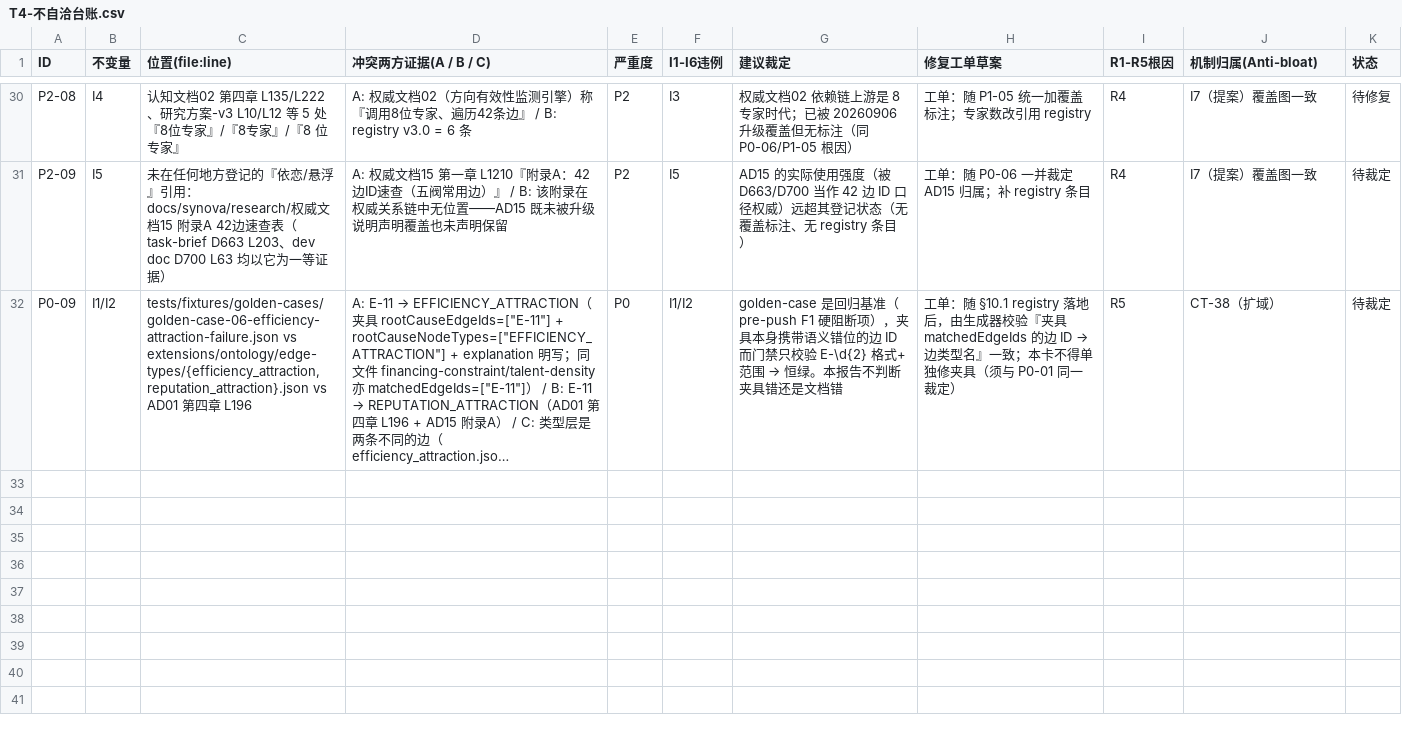
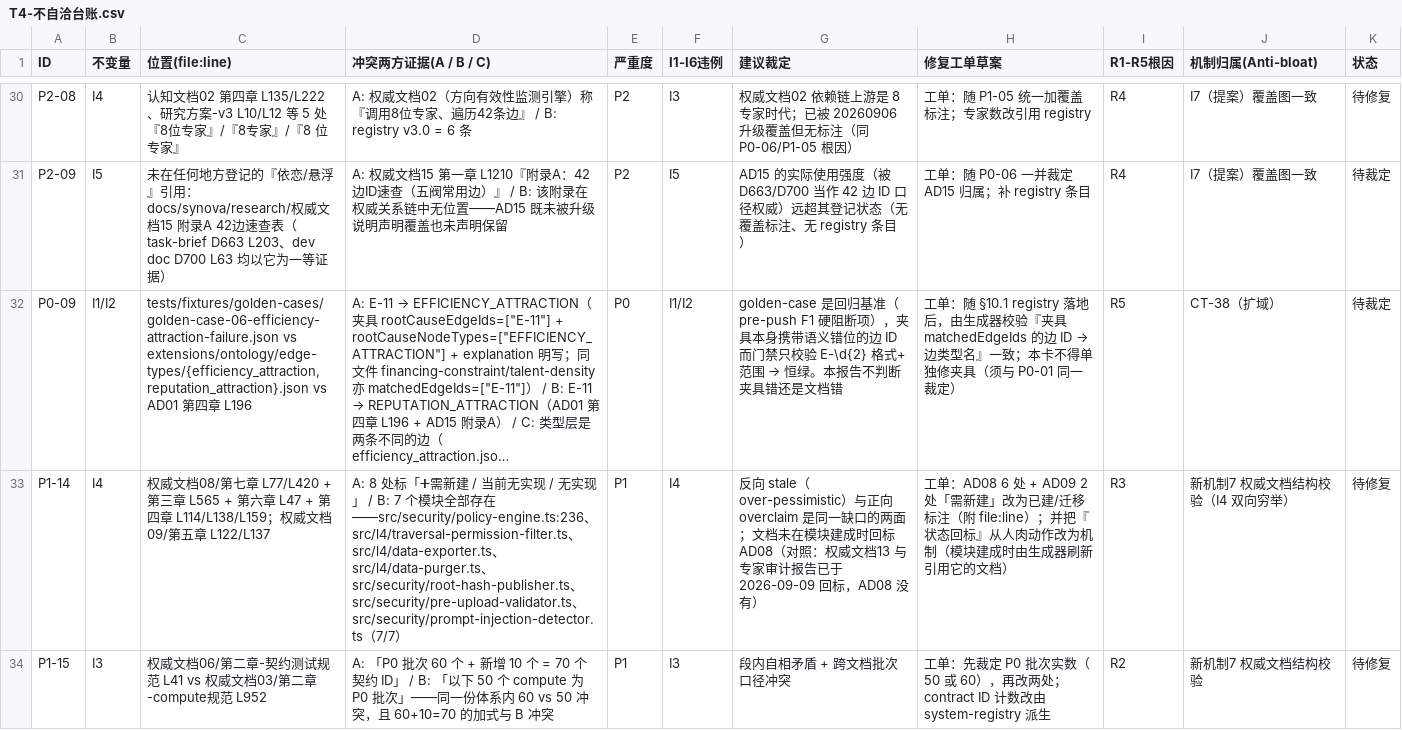
Before and after one commit to tangbaobao520/SynovaAgent, a CSV file: docs/synova/audit-reports/2026-09-14-K3-权威文档一致性/T4-不自洽台账.csv, drawn as a sheet; only a part is shown, gaps mark what is left out; long unchanged cells end in …; the diff covers the shown part only; the diff names each change by its address in the sheet, - before the commit and + after, or states it on an @@ line.

Commit message:
audit(K3): 权威文档一致性专项审计 补 §12b——应同事线索二次核查（31→35 条）
三条线索逐条核实，结论不均：
- AD14 无「需新建」标注（grep 全 0）；实际是 AD08 6 处 + AD09 2 处
- AD08 §7.3 的 7 个「➕需新建」模块 7/7 全部已建（policy-engine / data-exporter /
  data-purger / root-hash-publisher / pre-upload-validator / prompt-injection-detector /
  traversal-permission-filter）→ 反向 stale，同属 I4 违例（P1-14）
- compute=25 是盈亏平衡点计算结果、compute=42 是边数 → 两处误报；
  compute=70 成立且暴露 AD06 段落内 60 vs AD03 50 的批次口径冲突（P1-15）；
  哨兵 48/52 在 148 文件内零命中（在本次范围外）
- 关键深化：compute 45/61/76/86/124/60/70 不是"同一个数写错 7 次"，而是 6 种口径
  （实现数/规范数/文件数/契约ID数/P0批次规划数）被写成同一个无单位「N 个 compute」。
  统一成一个数会破坏语义 → §10.1 counters 改为带 scope 的多口径登记（12b.4 修正 1）
- product-progress 1%：三条前提物理成立（calc-progress.py L31-L35），但实为 4 条诚实规则；
  「假 K3 降级」属独立机制（L93-L98 + redeem-progress.py L54/L123，CT-53/D576），归因不可合并；
  1% 主因是「无证据不计分」（uncommitted+stale=125/178=70%）；
  L309「线 100% 门槛」使设计上限≠100% → 量纲是"已裁决验收点占比"非"产品完成度"（P1-16）
- 我的第一轮确有遗漏：I4 穷举只做了单向（正向声称），漏了反向「需新建」；
  记入 K3 自身 L4（I4 必须双向穷举）

台账 35 条（9 P0 / 16 P1 / 10 P2）。

```diff
--- a/docs/synova/audit-reports/2026-09-14-K3-权威文档一致性/T4-不自洽台账.csv
+++ b/docs/synova/audit-reports/2026-09-14-K3-权威文档一致性/T4-不自洽台账.csv
+row 33: P1-14 | I4 | 权威文档08/第七章 L77/L420 + 第三章 L565 + 第六章 L47 + 第四章 L114/L138/L159；权威文档09/第五章 L122/L137 | A: 8 处标「➕需新建 / 当前无实现 / 无实现」 / B: 7 个模块全部存在——src/security/policy-engine.ts:236、src/l4/traversal-permission-filter.ts、src/l4/data-exporter.ts、src/l4/data-purger.ts、src/security/root-hash-publisher.ts、src/security/pre-upload-validator.ts、src/security/prompt-injection-detector.ts（7/7） | P1 | I4 | 反向 stale（over-pessimistic）与正向 overclaim 是同一缺口的两面；文档未在模块建成时回标 AD08（对照：权威文档13 与专家审计报告已于 2026-09-09 回标，AD08 没有） | 工单：AD08 6 处 + AD09 2 处「需新建」改为已建/迁移标注（附 file:line）；并把『状态回标』从人肉动作改为机制（模块建成时由生成器刷新引用它的文档） | R3 | 新机制7 权威文档结构校验（I4 双向穷举） | 待修复
+row 34: P1-15 | I3 | 权威文档06/第二章-契约测试规范 L41 vs 权威文档03/第二章-compute规范 L952 | A: 「P0 批次 60 个 + 新增 10 个 = 70 个契约 ID」 / B: 「以下 50 个 compute 为 P0 批次」——同一份体系内 60 vs 50 冲突，且 60+10=70 的加式与 B 冲突 | P1 | I3 | 段内自相矛盾 + 跨文档批次口径冲突 | 工单：先裁定 P0 批次实数（50 或 60），再改两处；contract ID 计数改由 system-registry 派生 | R2 | 新机制7 权威文档结构校验 | 待修复
```
Also changed, not shown: 2 added rows elsewhere in this file, 1 other file.
